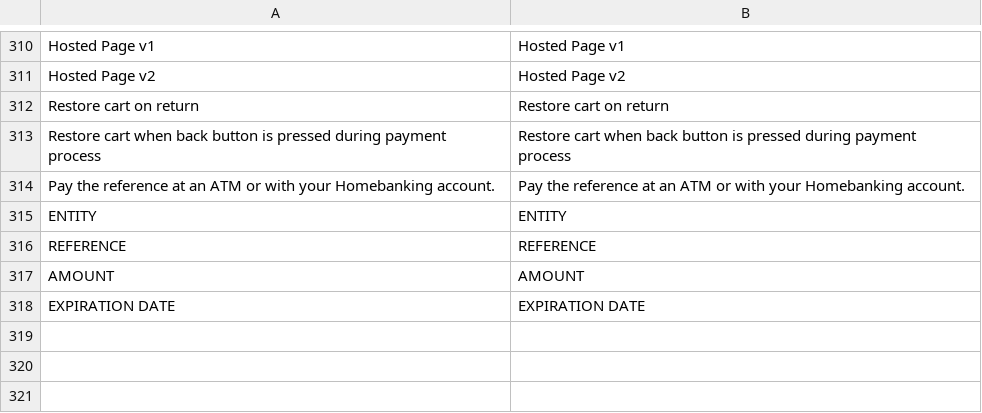
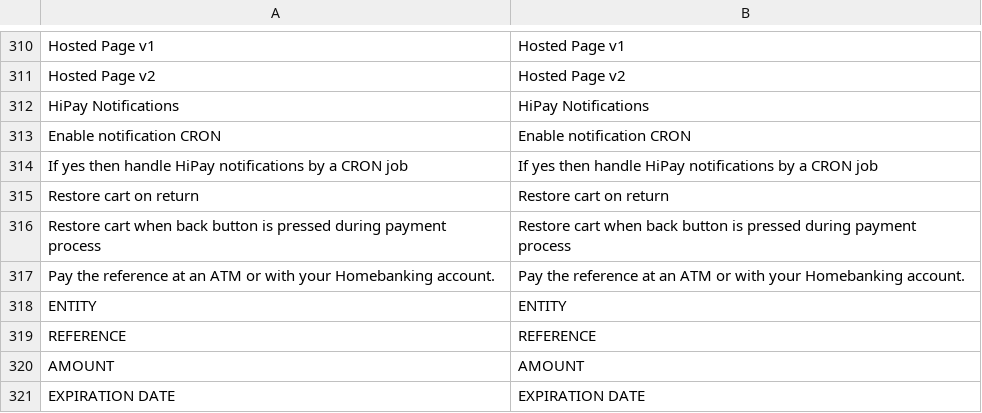
Before and after one commit to hipay/hipay-fullservice-sdk-magento2, a CSV file: i18n/en_US.csv, drawn as a sheet; only a part is shown, gaps mark what is left out.

```diff
--- a/i18n/en_US.csv
+++ b/i18n/en_US.csv
@@ -311,2 +311,5 @@
 "Hosted Page v2","Hosted Page v2"
+"HiPay Notifications","HiPay Notifications"
+"Enable notification CRON","Enable notification CRON"
+"If yes then handle HiPay notifications by a CRON job","If yes then handle HiPay notifications by a CRON job"
 "Restore cart on return","Restore cart on return"
```
Also changed, not shown: i18n/fr_FR.csv, 29 other files.
